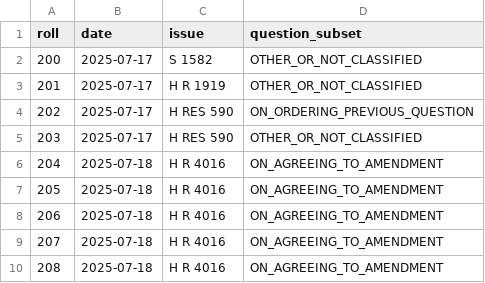
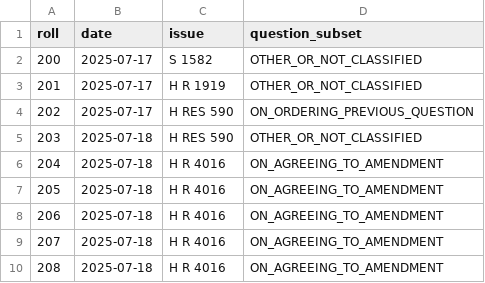
Before and after one commit to GalexY3/politics-fantasy-league, a CSV file: research/ABH_FORECAST_INCENTIVES5_20261028/C05_USHOUSE_200_299.csv, drawn as a sheet; only a part is shown.

Commit message:
pfl: correct C05 roll 203 date per explicit errata, no endpoint change

```diff
--- a/research/ABH_FORECAST_INCENTIVES5_20261028/C05_USHOUSE_200_299.csv
+++ b/research/ABH_FORECAST_INCENTIVES5_20261028/C05_USHOUSE_200_299.csv
@@ -4,3 +4,3 @@ roll,date,issue,question_subset
 202,2025-07-17,H RES 590,ON_ORDERING_PREVIOUS_QUESTION
-203,2025-07-17,H RES 590,OTHER_OR_NOT_CLASSIFIED
+203,2025-07-18,H RES 590,OTHER_OR_NOT_CLASSIFIED
 204,2025-07-18,H R 4016,ON_AGREEING_TO_AMENDMENT
```
